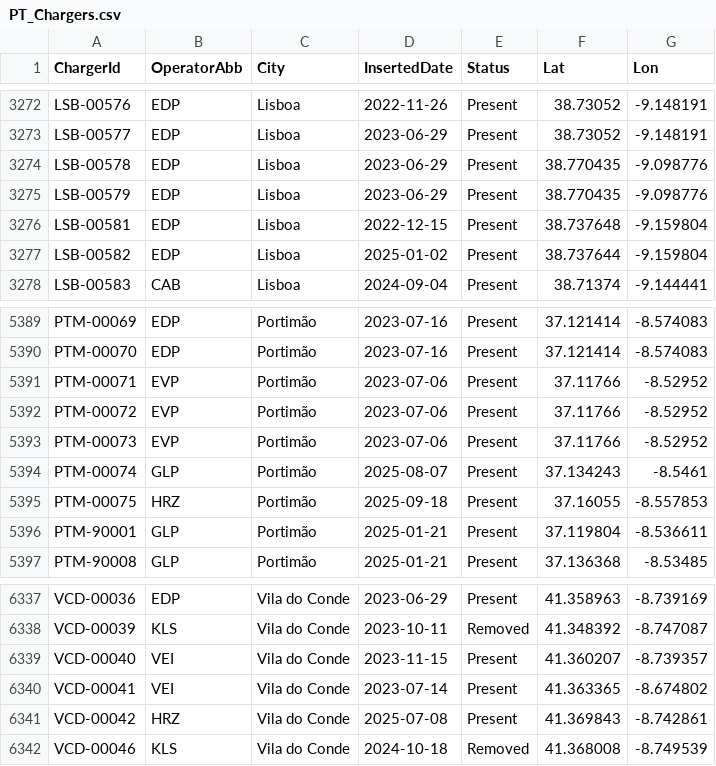
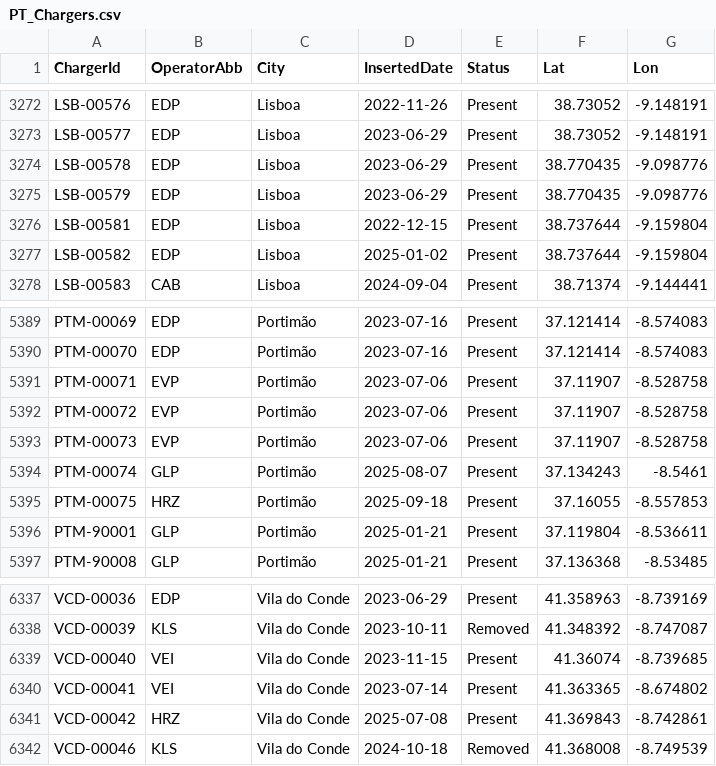
Before and after one commit to pmreis/emobility, a CSV file: data/outputs/PT_Chargers.csv, drawn as a sheet; only a part is shown, gaps mark what is left out.

```diff
--- a/data/outputs/PT_Chargers.csv
+++ b/data/outputs/PT_Chargers.csv
@@ -3275,3 +3275,3 @@ LSB-00578,EDP,Lisboa,2023-06-29,Present,38.770435,-9.098776
 LSB-00579,EDP,Lisboa,2023-06-29,Present,38.770435,-9.098776
-LSB-00581,EDP,Lisboa,2022-12-15,Present,38.737648,-9.159804
+LSB-00581,EDP,Lisboa,2022-12-15,Present,38.737644,-9.159804
 LSB-00582,EDP,Lisboa,2025-01-02,Present,38.737644,-9.159804
@@ -5390,5 +5390,5 @@ PTM-00069,EDP,Portimão,2023-07-16,Present,37.121414,-8.574083
 PTM-00070,EDP,Portimão,2023-07-16,Present,37.121414,-8.574083
-PTM-00071,EVP,Portimão,2023-07-06,Present,37.11766,-8.52952
-PTM-00072,EVP,Portimão,2023-07-06,Present,37.11766,-8.52952
-PTM-00073,EVP,Portimão,2023-07-06,Present,37.11766,-8.52952
+PTM-00071,EVP,Portimão,2023-07-06,Present,37.11907,-8.528758
+PTM-00072,EVP,Portimão,2023-07-06,Present,37.11907,-8.528758
+PTM-00073,EVP,Portimão,2023-07-06,Present,37.11907,-8.528758
 PTM-00074,GLP,Portimão,2025-08-07,Present,37.134243,-8.5461
@@ -6338,3 +6338,3 @@ VCD-00036,EDP,Vila do Conde,2023-06-29,Present,41.358963,-8.739169
 VCD-00039,KLS,Vila do Conde,2023-10-11,Removed,41.348392,-8.747087
-VCD-00040,VEI,Vila do Conde,2023-11-15,Present,41.360207,-8.739357
+VCD-00040,VEI,Vila do Conde,2023-11-15,Present,41.36074,-8.739685
 VCD-00041,VEI,Vila do Conde,2023-07-14,Present,41.363365,-8.674802
```
Also changed, not shown: data/outputs/PT_Plugs_NonChademo_1.csv, data/outputs/PT_Plugs_NonChademo_2.csv, 2 other files.
